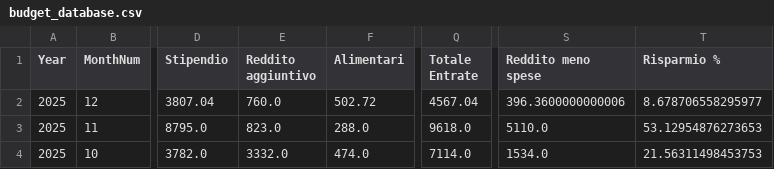
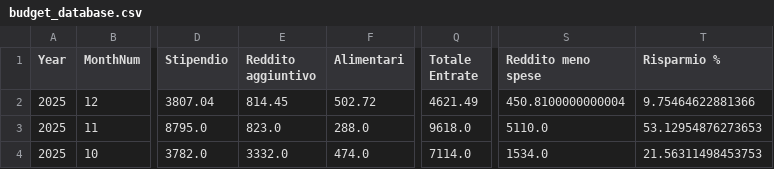
Before and after one commit to giuseppedavidde/StreamLitPrj, a CSV file: Budget_App/budget_database.csv, drawn as a sheet; only a part is shown, gaps mark what is left out; the diff names each change by its address in the sheet, - before the commit and + after, or states it on an @@ line.

Commit message:
Update from Budget App Dashboard

```diff
--- a/Budget_App/budget_database.csv
+++ b/Budget_App/budget_database.csv
-E2 (Reddito aggiuntivo): 760.0
+E2 (Reddito aggiuntivo): 814.45
-Q2 (Totale Entrate): 4567.04
+Q2 (Totale Entrate): 4621.49
-S2 (Reddito meno spese): 396.3600000000006
+S2 (Reddito meno spese): 450.8100000000004
-T2 (Risparmio %): 8.678706558295977
+T2 (Risparmio %): 9.75464622881366
```
